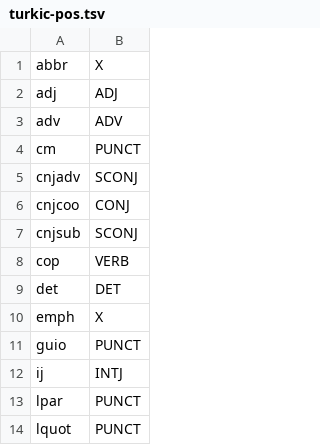
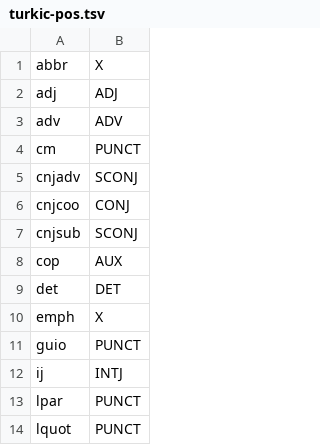
Before and after one commit to ftyers/ud-scripts, a TSV file: data/turkic-pos.tsv, drawn as a sheet; only a part is shown.

```diff
--- a/data/turkic-pos.tsv
+++ b/data/turkic-pos.tsv
@@ -7,3 +7,3 @@ cnjcoo	CONJ
 cnjsub	SCONJ
-cop	VERB
+cop	AUX
 det	DET
```
Also changed, not shown: data/turkic-feat.tsv, 2 other files.
